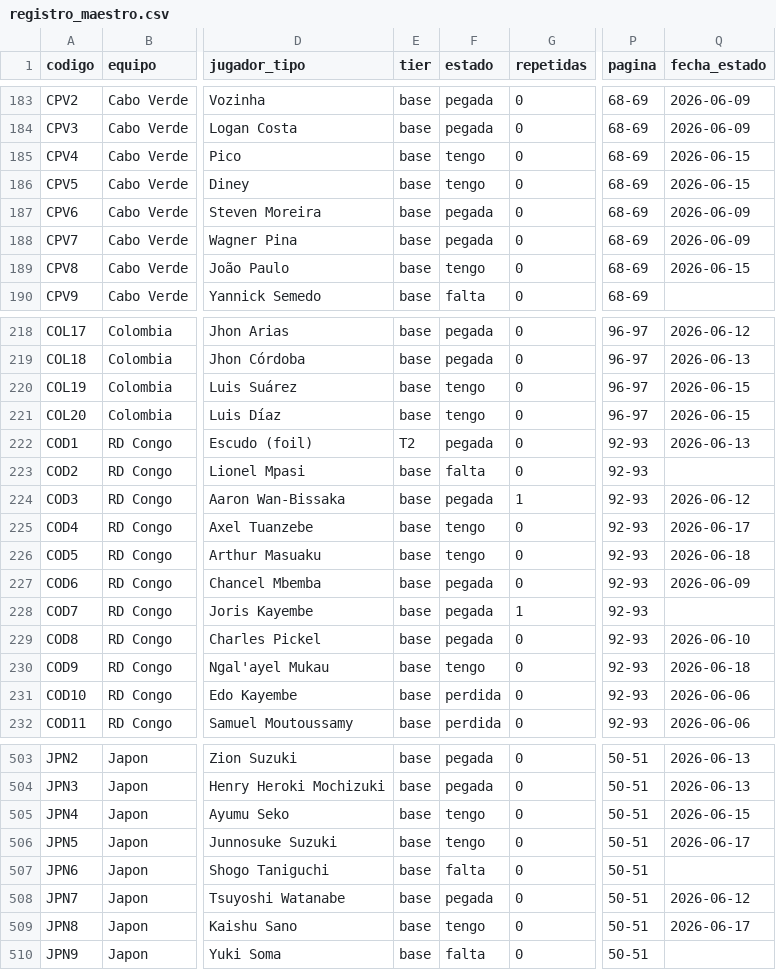
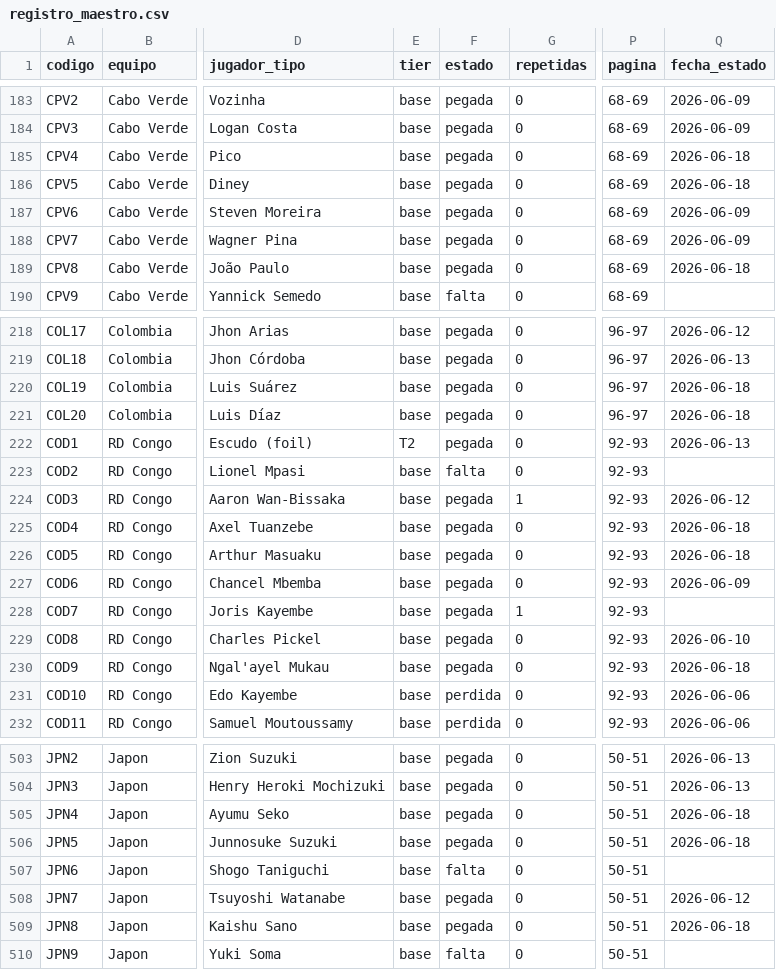
Before and after one commit to BorisTapiaV/album-mundial-2026, a CSV file: registro_maestro.csv, drawn as a sheet; only a part is shown, gaps mark what is left out; the diff covers the shown part only; the diff names each change by its address in the sheet, - before the commit and + after, or states it on an @@ line.

```diff
--- a/registro_maestro.csv
+++ b/registro_maestro.csv
-F185:F186 (estado): tengo
+F185:F186 (estado): pegada
-Q185:Q186 (fecha_estado): 2026-06-15
+Q185:Q186 (fecha_estado): 2026-06-18
-F189 (estado): tengo
+F189 (estado): pegada
-Q189 (fecha_estado): 2026-06-15
+Q189 (fecha_estado): 2026-06-18
-F220:F221 (estado): tengo
+F220:F221 (estado): pegada
-Q220:Q221 (fecha_estado): 2026-06-15
+Q220:Q221 (fecha_estado): 2026-06-18
-F225:F226 (estado): tengo
+F225:F226 (estado): pegada
-Q225 (fecha_estado): 2026-06-17
+Q225 (fecha_estado): 2026-06-18
-F230 (estado): tengo
+F230 (estado): pegada
-F505:F506 (estado): tengo
+F505:F506 (estado): pegada
-Q505 (fecha_estado): 2026-06-15
+Q505 (fecha_estado): 2026-06-18
-Q506 (fecha_estado): 2026-06-17
+Q506 (fecha_estado): 2026-06-18
-F509 (estado): tengo
+F509 (estado): pegada
-Q509 (fecha_estado): 2026-06-17
+Q509 (fecha_estado): 2026-06-18
```
Also changed, not shown: 144 edited cells elsewhere in this file, 1 other file.
